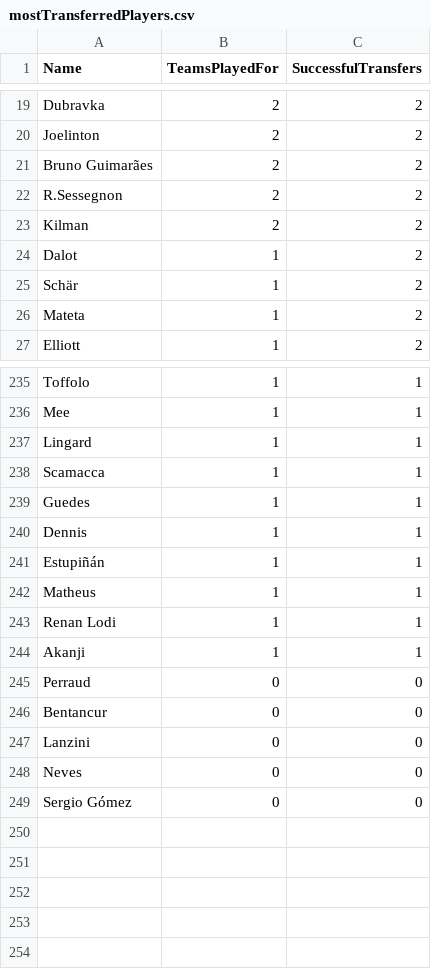
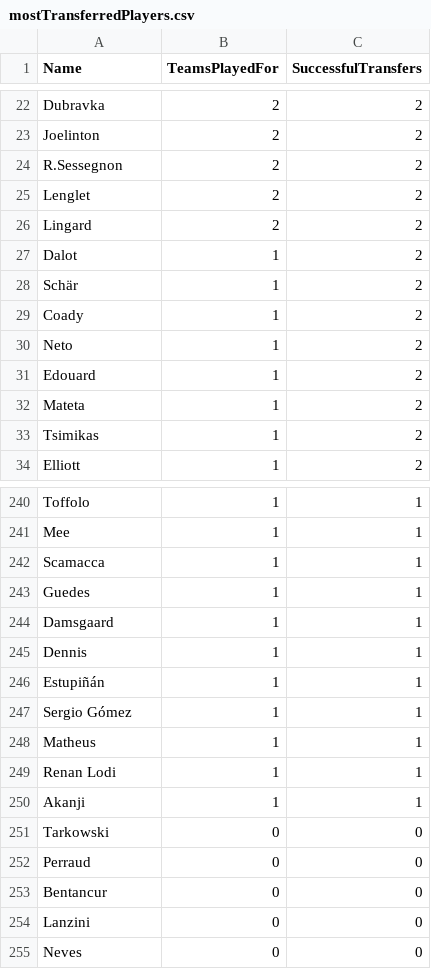
Before and after one commit to jiahongle/fpl-draft-stats, a CSV file: extractor/csv/mostTransferredPlayers.csv, drawn as a sheet; only a part is shown, gaps mark what is left out; the diff covers the shown part only.

```diff
--- a/extractor/csv/mostTransferredPlayers.csv
+++ b/extractor/csv/mostTransferredPlayers.csv
@@ -20,8 +23,12 @@ Dubravka,2,2
 Joelinton,2,2
-Bruno Guimarães,2,2
 R.Sessegnon,2,2
-Kilman,2,2
+Lenglet,2,2
+Lingard,2,2
 Dalot,1,2
 Schär,1,2
+Coady,1,2
+Neto,1,2
+Edouard,1,2
 Mateta,1,2
+Tsimikas,1,2
 Elliott,1,2
@@ -236,7 +241,8 @@ Toffolo,1,1
 Mee,1,1
-Lingard,1,1
 Scamacca,1,1
 Guedes,1,1
+Damsgaard,1,1
 Dennis,1,1
 Estupiñán,1,1
+Sergio Gómez,1,1
 Matheus,1,1
@@ -244,2 +250,3 @@ Renan Lodi,1,1
 Akanji,1,1
+Tarkowski,0,0
 Perraud,0,0
@@ -248,2 +255 @@ Lanzini,0,0
 Neves,0,0
-Sergio Gómez,0,0
```
Also changed, not shown: 8 added rows and 7 removed rows elsewhere in this file, extractor/csv/bestClubsPerManager.csv, extractor/csv/bestPlayersOverall.csv, 13 other files.
